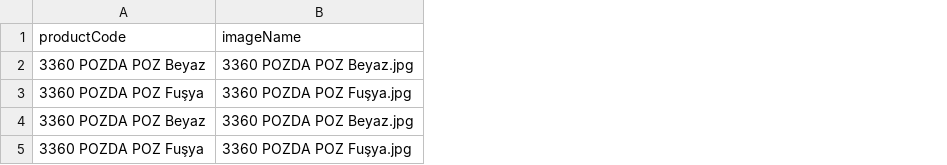
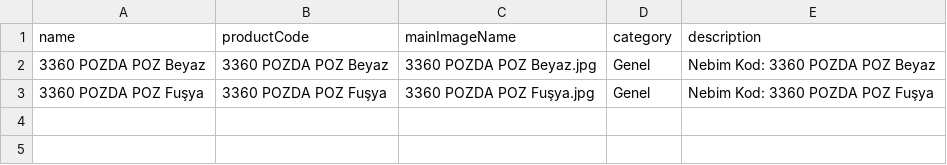
Before and after one commit to oomerozdemir/bigboss-backend, a CSV file: varyant_resim_eslestirme.csv, drawn as a sheet; removed rows and columns are numbered as before the commit, all else as after; the diff names each change by its address in the sheet, - before the commit and + after, or states it on an @@ line.

```diff
--- a/varyant_resim_eslestirme.csv
+++ b/varyant_resim_eslestirme.csv
+column A (name), rows 2-3: 3360 POZDA POZ Beyaz | 3360 POZDA POZ Fuşya
+column D (category), rows 2-3: Genel | Genel
+column E (description), rows 2-3: Nebim Kod: 3360 POZDA POZ Beyaz | Nebim Kod: 3360 POZDA POZ Fuşya
-C1: imageName
+C1: mainImageName
-row 4: 3360 POZDA POZ Beyaz | 3360 POZDA POZ Beyaz.jpg
-row 5: 3360 POZDA POZ Fuşya | 3360 POZDA POZ Fuşya.jpg
```
Also changed, not shown: 1 other file.
